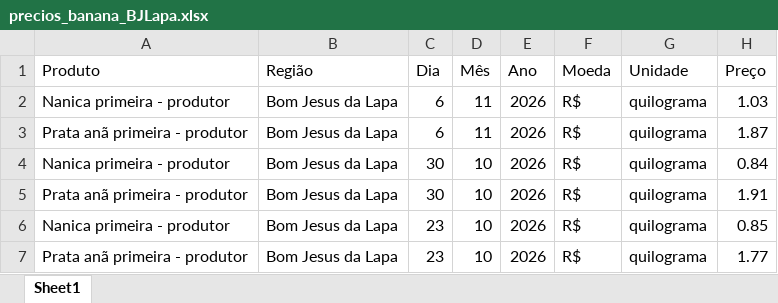
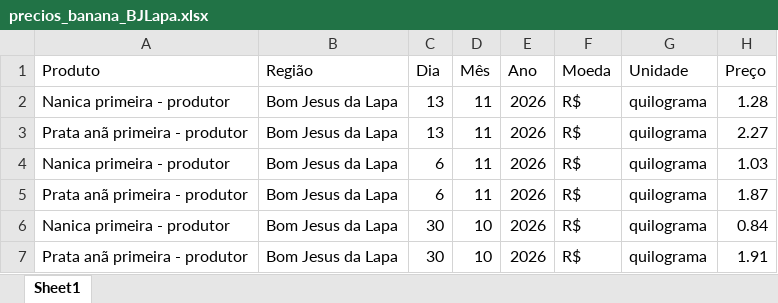
Before and after one commit to ingenieria-pepe/gonza_pepe, an Excel workbook: fuentes/precios_banana_BJLapa.xlsx, sheet Sheet1, drawn as a sheet; only a part is shown; the shorter side is filled out with more unchanged rows; values as stored, in another font and other column widths than the file's, no borders; the diff names each change by its address in the sheet, - before the commit and + after, or states it on an @@ line.

```diff
--- a/fuentes/precios_banana_BJLapa.xlsx (sheet Sheet1)
+++ b/fuentes/precios_banana_BJLapa.xlsx (sheet Sheet1)
+row 2: Nanica primeira - produtor | Bom Jesus da Lapa | 13 | 11 | 2026 | R$ | quilograma | 1.28
+row 3: Prata anã primeira - produtor | Bom Jesus da Lapa | 13 | 11 | 2026 | R$ | quilograma | 2.27
```
Also changed, not shown: fuentes/precios_banana_NMinas.xlsx, fuentes/precios_banana_SC_2023-2026.xlsx, 31 other files.
